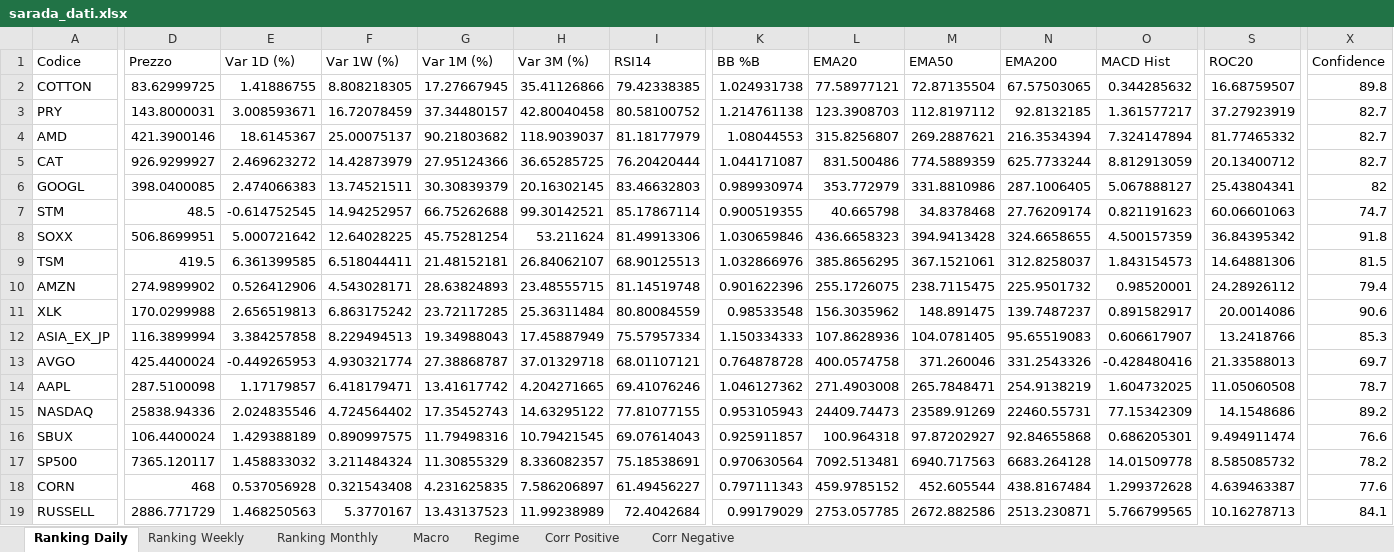
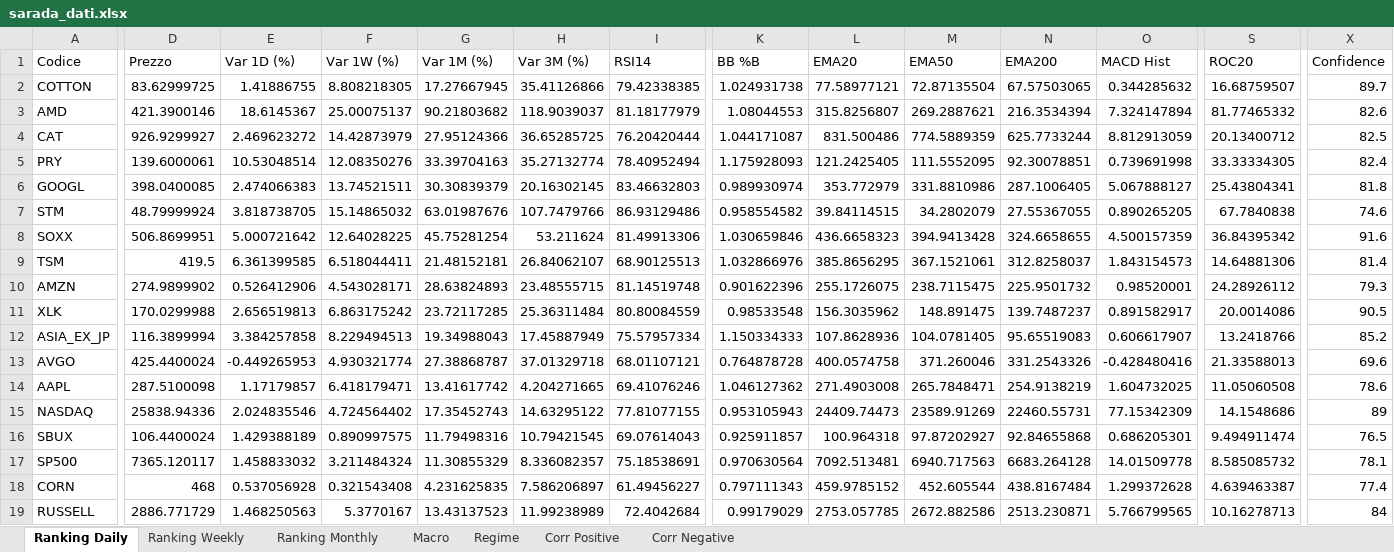
Before and after one commit to giapal96-star/jennifer-trading-dashbord, an Excel workbook: docs/sarada_dati.xlsx, sheet Ranking Daily, drawn as a sheet; only a part is shown, gaps mark what is left out; values as stored, in another font and other column widths than the file's, no borders; removed rows and columns are numbered as before the commit, all else as after; rows hold the shown columns only; the diff covers the shown part only; the diff names each change by its address in the sheet, - before the commit and + after, or states it on an @@ line.

```diff
--- a/docs/sarada_dati.xlsx (sheet Ranking Daily)
+++ b/docs/sarada_dati.xlsx (sheet Ranking Daily)
-X2 (Confidence): 89.8
+X2 (Confidence): 89.7
-row 3: PRY | 143.8000031 | 3.008593671 | 16.72078459 | 37.34480157 | 42.80040458 | 80.58100752 | 1.214761138 | 123.3908703 | 112.8197112 | 92.8132185 | 1.361577217 | 37.27923919 | 82.7
-X3 (Confidence): 82.7
+X3 (Confidence): 82.6
-X4 (Confidence): 82.7
+X4 (Confidence): 82.5
+row 5: PRY | 139.6000061 | 10.53048514 | 12.08350276 | 33.39704163 | 35.27132774 | 78.40952494 | 1.175928093 | 121.2425405 | 111.5552095 | 92.30078851 | 0.739691998 | 33.33334305 | 82.4
-X6 (Confidence): 82
+X6 (Confidence): 81.8
-D7 (Prezzo): 48.5
+D7 (Prezzo): 48.79999924
-E7 (Var 1D (%)): -0.614752545
+E7 (Var 1D (%)): 3.818738705
-F7 (Var 1W (%)): 14.94252957
+F7 (Var 1W (%)): 15.14865032
-G7 (Var 1M (%)): 66.75262688
+G7 (Var 1M (%)): 63.01987676
-H7 (Var 3M (%)): 99.30142521
+H7 (Var 3M (%)): 107.7479766
-I7 (RSI14): 85.17867114
+I7 (RSI14): 86.93129486
-K7 (BB %B): 0.900519355
+K7 (BB %B): 0.958554582
-L7 (EMA20): 40.665798
+L7 (EMA20): 39.84114515
-M7 (EMA50): 34.8378468
+M7 (EMA50): 34.2802079
-N7 (EMA200): 27.76209174
+N7 (EMA200): 27.55367055
-O7 (MACD Hist): 0.821191623
+O7 (MACD Hist): 0.890265205
-S7 (ROC20): 60.06601063
+S7 (ROC20): 67.7840838
-X7 (Confidence): 74.7
+X7 (Confidence): 74.6
-X8 (Confidence): 91.8
+X8 (Confidence): 91.6
-X9 (Confidence): 81.5
+X9 (Confidence): 81.4
-X10 (Confidence): 79.4
+X10 (Confidence): 79.3
-X11 (Confidence): 90.6
+X11 (Confidence): 90.5
-X12 (Confidence): 85.3
+X12 (Confidence): 85.2
-X13 (Confidence): 69.7
+X13 (Confidence): 69.6
-X14 (Confidence): 78.7
+X14 (Confidence): 78.6
-X15 (Confidence): 89.2
+X15 (Confidence): 89
-X16 (Confidence): 76.6
+X16 (Confidence): 76.5
-X17 (Confidence): 78.2
+X17 (Confidence): 78.1
-X18 (Confidence): 77.6
+X18 (Confidence): 77.4
-X19 (Confidence): 84.1
+X19 (Confidence): 84
```
Also changed, not shown: 30 added rows, 30 removed rows and 431 edited cells elsewhere in this sheet, sheet Ranking Weekly, sheet Ranking Monthly, sheet Corr Negative, sheet Corr Positive, sheet Macro, sheet Regime, 2 other files.
